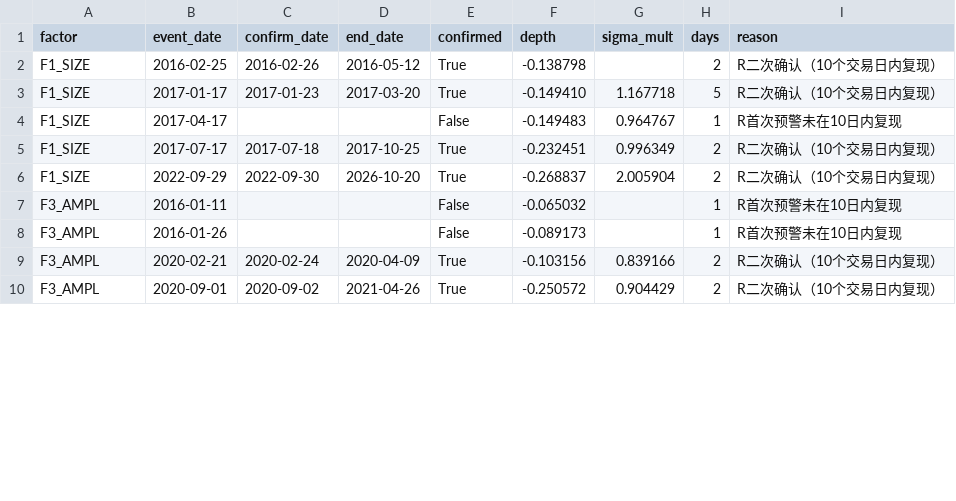
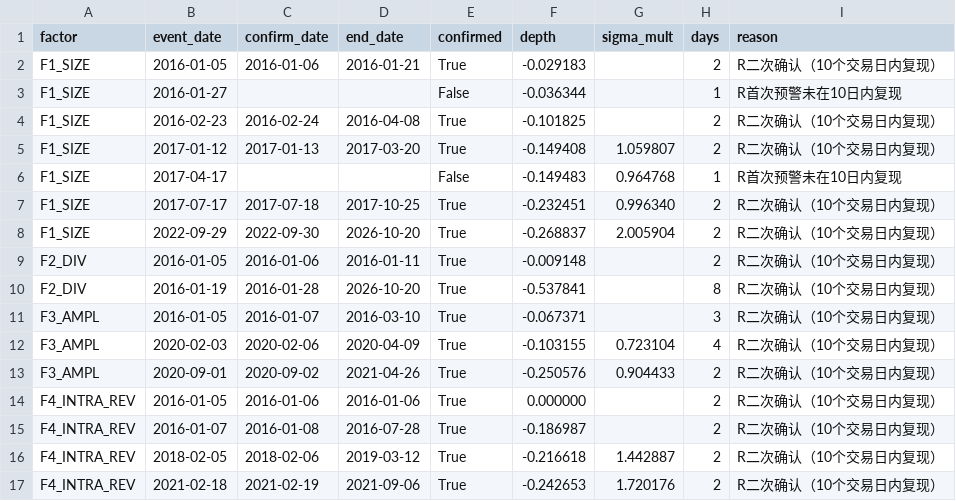
Before and after one commit to xavier2sy8827-cmyk/Micro-cap_Stock_Risk_Monitor, a CSV file: factor_events.csv, drawn as a sheet; only a part is shown; the diff covers the shown part only.

Commit message:
data: layer 1d/MA10/MA20 full rebuild (2620 rows)

```diff
--- a/factor_events.csv
+++ b/factor_events.csv
@@ -1,10 +1,17 @@
 factor,event_date,confirm_date,end_date,confirmed,depth,sigma_mult,days,reason
-F1_SIZE,2016-02-25,2016-02-26,2016-05-12,True,-0.138798,,2,R二次确认（10个交易日内复现）
-F1_SIZE,2017-01-17,2017-01-23,2017-03-20,True,-0.149410,1.167718,5,R二次确认（10个交易日内复现）
-F1_SIZE,2017-04-17,,,False,-0.149483,0.964767,1,R首次预警未在10日内复现
-F1_SIZE,2017-07-17,2017-07-18,2017-10-25,True,-0.232451,0.996349,2,R二次确认（10个交易日内复现）
+F1_SIZE,2016-01-05,2016-01-06,2016-01-21,True,-0.029183,,2,R二次确认（10个交易日内复现）
+F1_SIZE,2016-01-27,,,False,-0.036344,,1,R首次预警未在10日内复现
+F1_SIZE,2016-02-23,2016-02-24,2016-04-08,True,-0.101825,,2,R二次确认（10个交易日内复现）
+F1_SIZE,2017-01-12,2017-01-13,2017-03-20,True,-0.149408,1.059807,2,R二次确认（10个交易日内复现）
+F1_SIZE,2017-04-17,,,False,-0.149483,0.964768,1,R首次预警未在10日内复现
+F1_SIZE,2017-07-17,2017-07-18,2017-10-25,True,-0.232451,0.996340,2,R二次确认（10个交易日内复现）
 F1_SIZE,2022-09-29,2022-09-30,2026-10-20,True,-0.268837,2.005904,2,R二次确认（10个交易日内复现）
-F3_AMPL,2016-01-11,,,False,-0.065032,,1,R首次预警未在10日内复现
-F3_AMPL,2016-01-26,,,False,-0.089173,,1,R首次预警未在10日内复现
-F3_AMPL,2020-02-21,2020-02-24,2020-04-09,True,-0.103156,0.839166,2,R二次确认（10个交易日内复现）
-F3_AMPL,2020-09-01,2020-09-02,2021-04-26,True,-0.250572,0.904429,2,R二次确认（10个交易日内复现）
+F2_DIV,2016-01-05,2016-01-06,2016-01-11,True,-0.009148,,2,R二次确认（10个交易日内复现）
+F2_DIV,2016-01-19,2016-01-28,2026-10-20,True,-0.537841,,8,R二次确认（10个交易日内复现）
+F3_AMPL,2016-01-05,2016-01-07,2016-03-10,True,-0.067371,,3,R二次确认（10个交易日内复现）
+F3_AMPL,2020-02-03,2020-02-06,2020-04-09,True,-0.103155,0.723104,4,R二次确认（10个交易日内复现）
+F3_AMPL,2020-09-01,2020-09-02,2021-04-26,True,-0.250576,0.904433,2,R二次确认（10个交易日内复现）
+F4_INTRA_REV,2016-01-05,2016-01-06,2016-01-06,True,0.000000,,2,R二次确认（10个交易日内复现）
+F4_INTRA_REV,2016-01-07,2016-01-08,2016-07-28,True,-0.186987,,2,R二次确认（10个交易日内复现）
+F4_INTRA_REV,2018-02-05,2018-02-06,2019-03-12,True,-0.216618,1.442887,2,R二次确认（10个交易日内复现）
+F4_INTRA_REV,2021-02-18,2021-02-19,2021-09-06,True,-0.242653,1.720176,2,R二次确认（10个交易日内复现）
```
Also changed, not shown: 13 edited cells elsewhere in this file, 4 other files.
